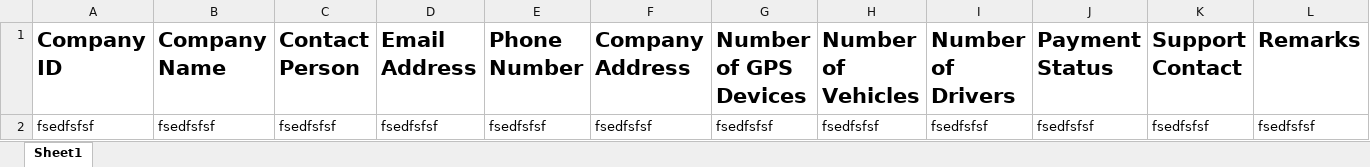
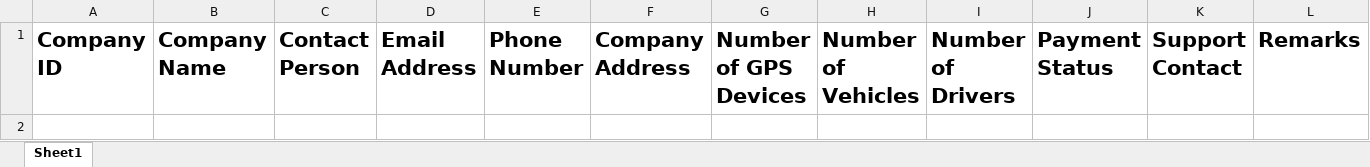
Before and after one commit to ritishroddam/nnx, an Excel workbook: CompanyDetails/templates/Customer_upload_template.xlsx, sheet Sheet1, drawn as a sheet; values as stored, in another font and other column widths than the file's, no borders; the diff names each change by its address in the sheet, - before the commit and + after, or states it on an @@ line.

```diff
--- a/CompanyDetails/templates/Customer_upload_template.xlsx (sheet Sheet1)
+++ b/CompanyDetails/templates/Customer_upload_template.xlsx (sheet Sheet1)
-row 2: fsedfsfsf | fsedfsfsf | fsedfsfsf | fsedfsfsf | fsedfsfsf | fsedfsfsf | fsedfsfsf | fsedfsfsf | fsedfsfsf | fsedfsfsf | fsedfsfsf | fsedfsfsf
```
Also changed, not shown: 1 other file.
